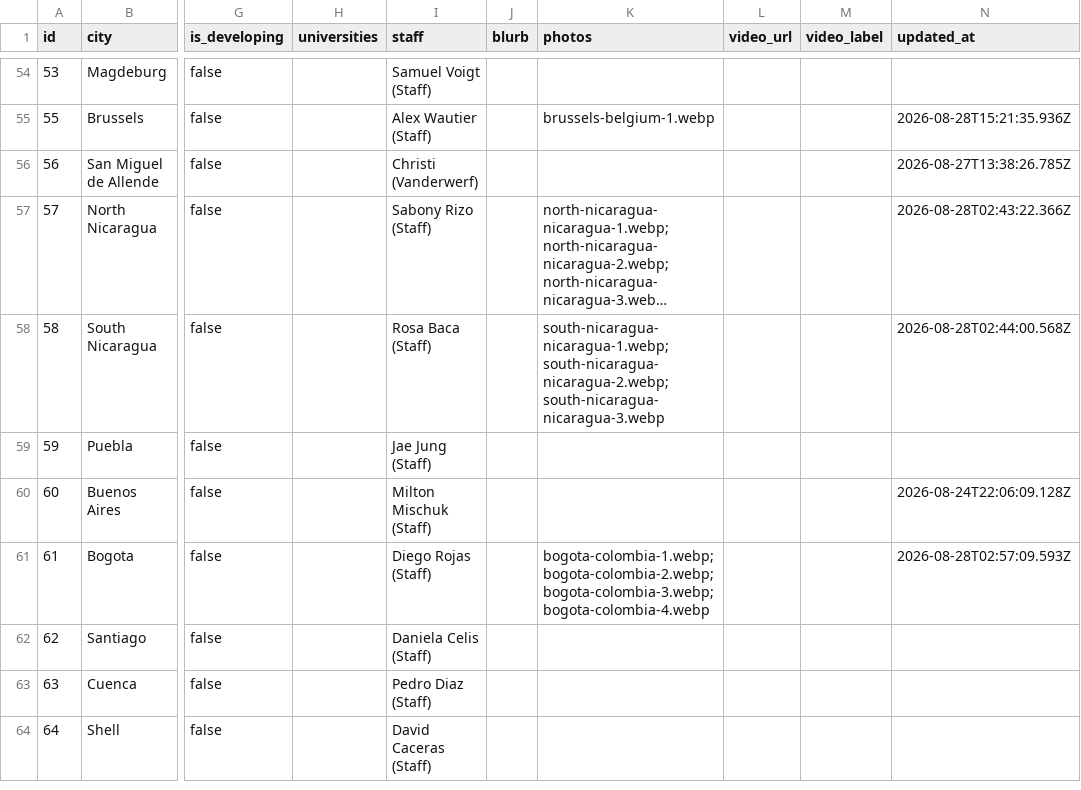
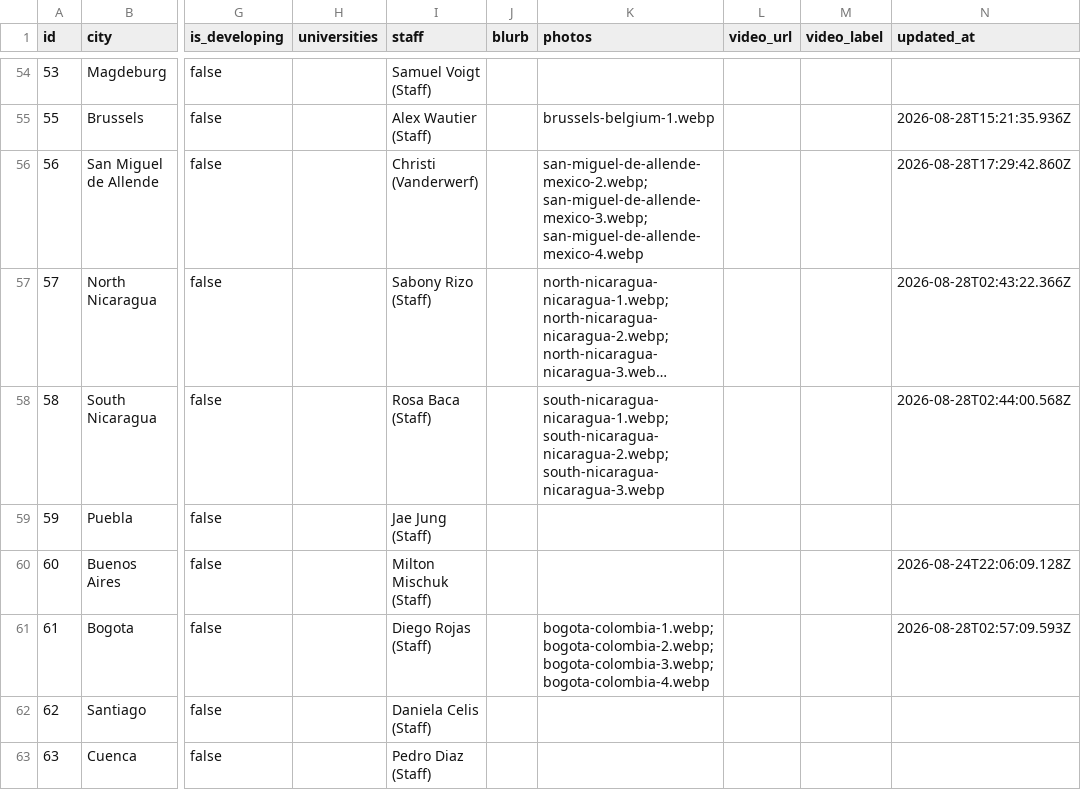
Before and after one commit to claydd218/younglife-university-map, a CSV file: data/ministries.csv, drawn as a sheet; only a part is shown, gaps mark what is left out; the shorter side is filled out with more unchanged rows; long unchanged cells end in …; the diff names each change by its address in the sheet, - before the commit and + after, or states it on an @@ line.

Commit message:
Update ministry: San Miguel de Allende, Mexico

```diff
--- a/data/ministries.csv
+++ b/data/ministries.csv
-K56 (photos): (empty)
+K56 (photos): san-miguel-de-allende-mexico-2.webp; san-miguel-de-allende-mexico-3.webp; san-miguel-de-allende-mexico-4.webp
-N56 (updated_at): 2026-08-27T13:38:26.785Z
+N56 (updated_at): 2026-08-28T17:29:42.860Z
```
